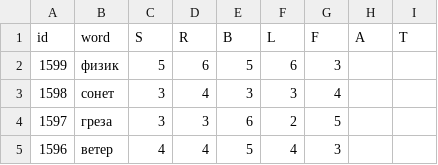
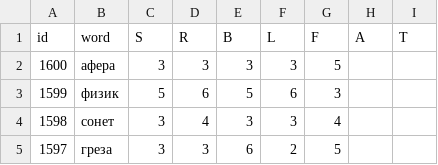
Before and after one commit to 1209090/wordle, a CSV file: wordle.csv, drawn as a sheet; only a part is shown; the shorter side is filled out with more unchanged rows.

```diff
--- a/wordle.csv
+++ b/wordle.csv
@@ -1,2 +1,3 @@
 id,word,S,R,B,L,F,A,T
+1600,афера,3,3,3,3,5,,
 1599,физик,5,6,5,6,3,,
```
Also changed, not shown: stats.csv.
